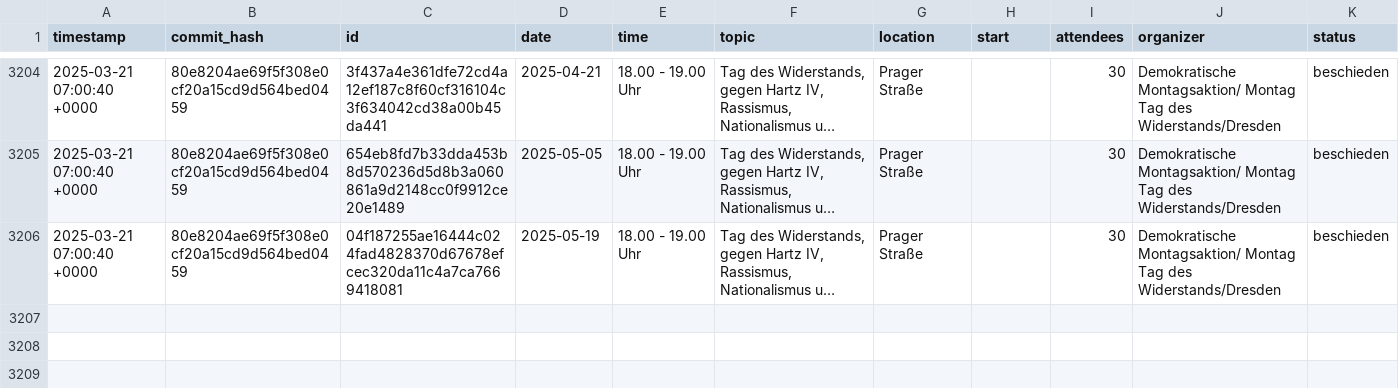
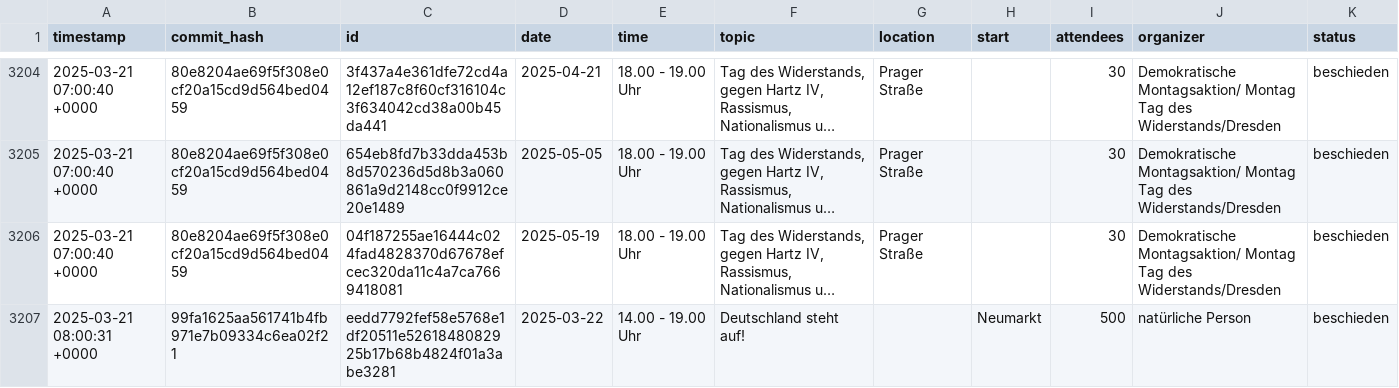
Before and after one commit to kiliankoe/versammlungen-in-dresden, a CSV file: assemblies.csv, drawn as a sheet; only a part is shown, gaps mark what is left out; long unchanged cells end in …; the diff names each change by its address in the sheet, - before the commit and + after, or states it on an @@ line.

```diff
--- a/assemblies.csv
+++ b/assemblies.csv
+row 3207: 2025-03-21 08:00:31 +0000 | 99fa1625aa561741b4fb971e7b09334c6ea02f21 | eedd7792fef58e5768e1df20511e5261848082925b17b68b4824f01a3abe3281 | 2025-03-22 | 14.00 - 19.00 Uhr | Deutschland steht auf! |  | Neumarkt | 500 | natürliche Person | beschieden
```
Also changed, not shown: 1 other file.
